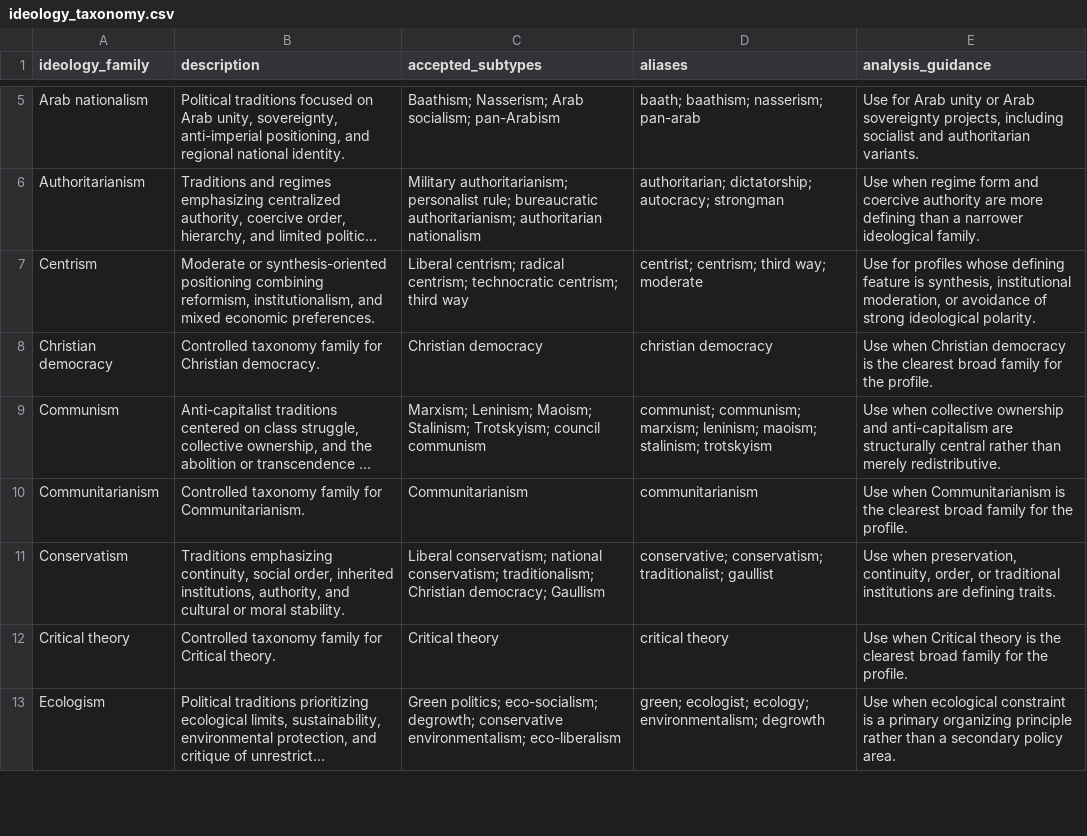
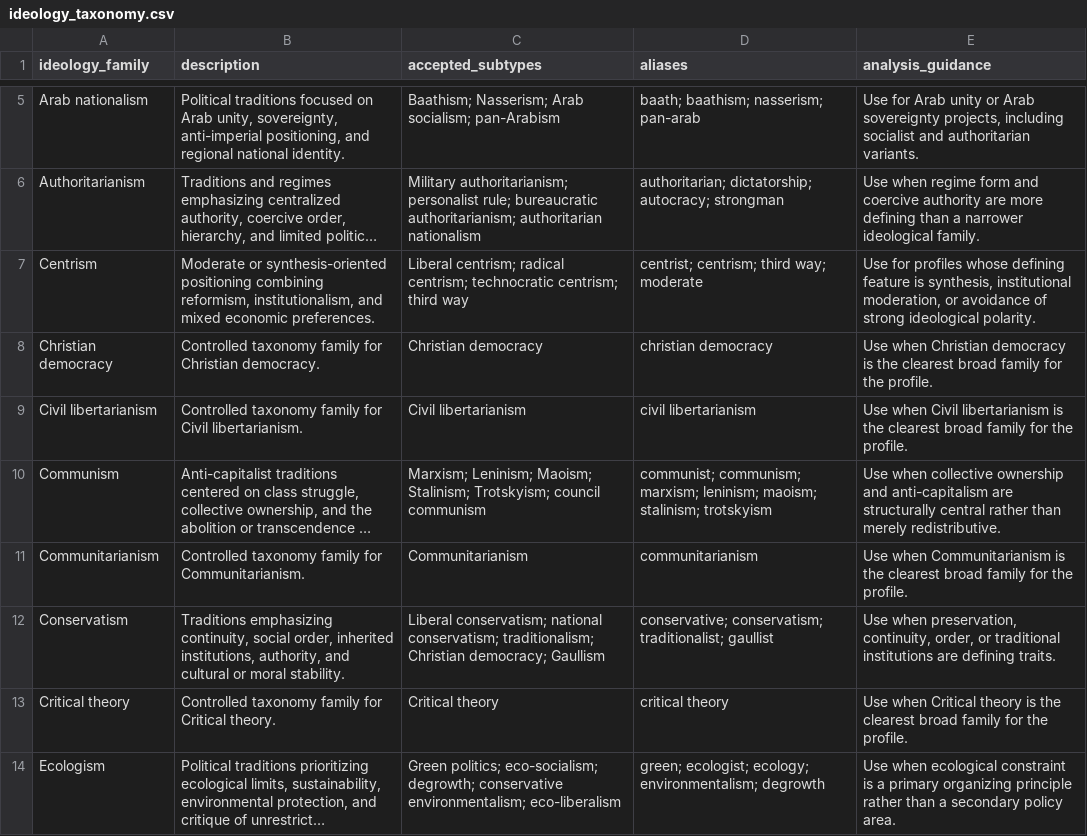
Before and after one commit to kenzi0228/political-spectrum-analyzer, a CSV file: data/reference/ideology_taxonomy.csv, drawn as a sheet; only a part is shown, gaps mark what is left out; long unchanged cells end in …; the diff names each change by its address in the sheet, - before the commit and + after, or states it on an @@ line.

Commit message:
data: expand reference dataset to 500 profiles

```diff
--- a/data/reference/ideology_taxonomy.csv
+++ b/data/reference/ideology_taxonomy.csv
+row 9: Civil libertarianism | Controlled taxonomy family for Civil libertarianism. | Civil libertarianism | civil libertarianism | Use when Civil libertarianism is the clearest broad family for the profile.
```
Also changed, not shown: data/reference/ideology_aliases.csv, data/reference/reference_dataset_gender_role_summary.csv, 15 other files.
